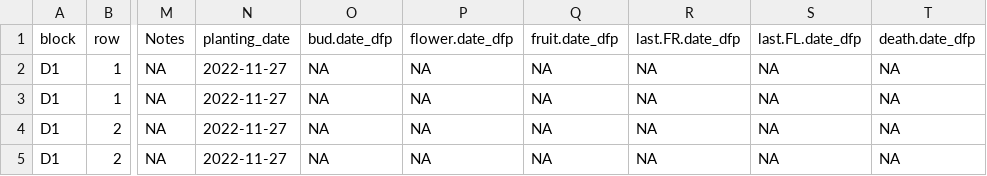
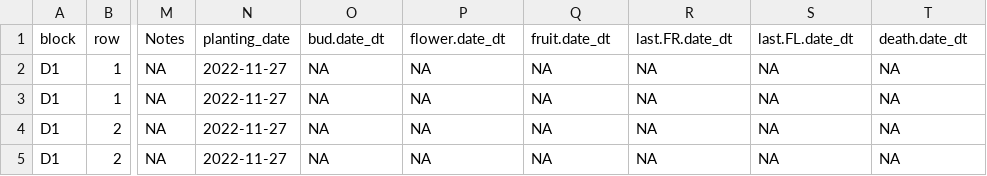
Before and after one commit to IntBio-UCD/phenology, a CSV file: input/UCD22_23_transplant.csv, drawn as a sheet; only a part is shown, gaps mark what is left out; the diff names each change by its address in the sheet, - before the commit and + after, or states it on an @@ line.

```diff
--- a/input/UCD22_23_transplant.csv
+++ b/input/UCD22_23_transplant.csv
-O1: bud.date_dfp
+O1: bud.date_dt
-P1: flower.date_dfp
+P1: flower.date_dt
-Q1: fruit.date_dfp
+Q1: fruit.date_dt
-R1: last.FR.date_dfp
+R1: last.FR.date_dt
-S1: last.FL.date_dfp
+S1: last.FL.date_dt
-T1: death.date_dfp
+T1: death.date_dt
```
Also changed, not shown: input/WL2_23.csv, input/WL2_24.csv.
